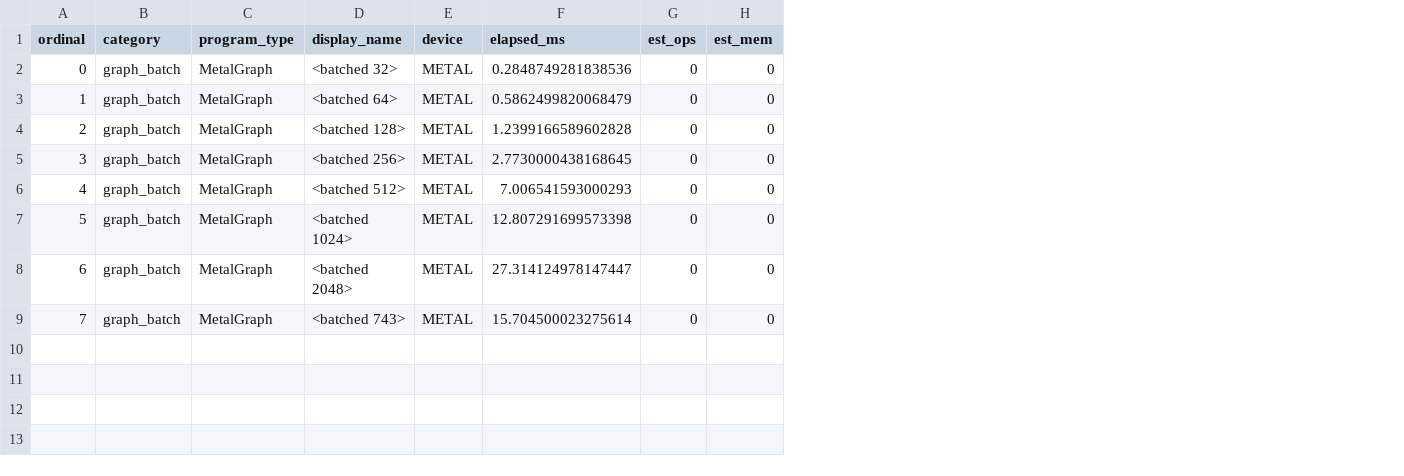
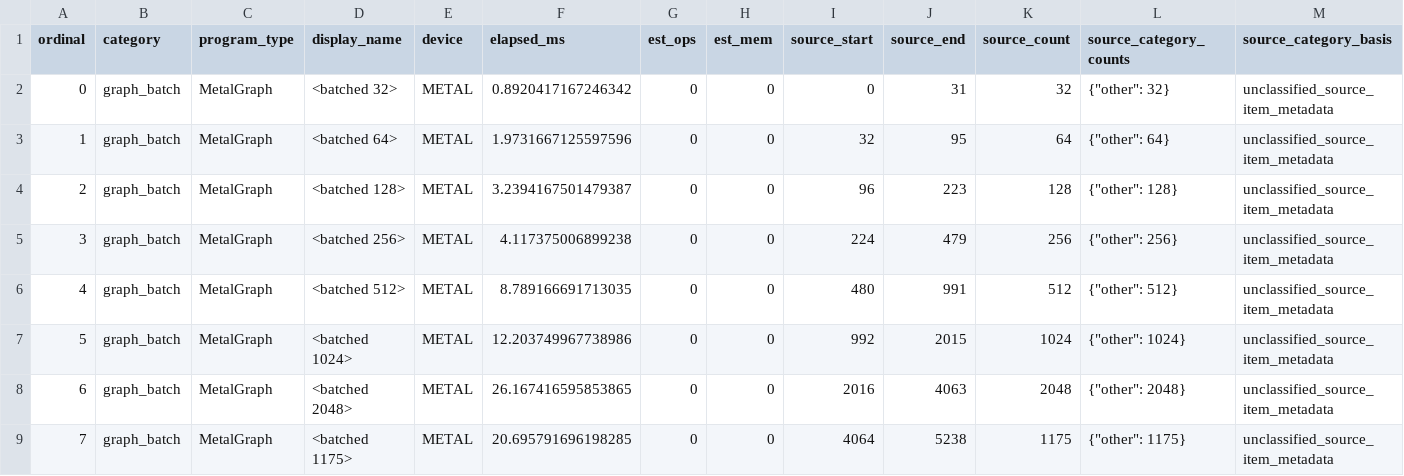
Before and after one commit to ericfode/tinygemma, a CSV file: benchmarks/gemma4-metal-decode-graph-default-current.csv, drawn as a sheet; only a part is shown; the diff names each change by its address in the sheet, - before the commit and + after, or states it on an @@ line.

Commit message:
bench: attribute metal graph batches

```diff
--- a/benchmarks/gemma4-metal-decode-graph-default-current.csv
+++ b/benchmarks/gemma4-metal-decode-graph-default-current.csv
+column I (source_start), rows 2-9: 0 | 32 | 96 | 224 | 480 | 992 | 2016 | 4064
+column J (source_end), rows 2-9: 31 | 95 | 223 | 479 | 991 | 2015 | 4063 | 5238
+column K (source_count), rows 2-9: 32 | 64 | 128 | 256 | 512 | 1024 | 2048 | 1175
+column L (source_category_counts), rows 2-9: {"other": 32} | {"other": 64} | {"other": 128} | {"other": 256} | {"other": 512} | {"other": 1024} | {"other": 2048} | {"other": 1175}
+column M (source_category_basis), rows 2-9: all unclassified_source_item_metadata
-F2 (elapsed_ms): 0.2848749281838536
+F2 (elapsed_ms): 0.8920417167246342
-F3 (elapsed_ms): 0.5862499820068479
+F3 (elapsed_ms): 1.9731667125597596
-F4 (elapsed_ms): 1.2399166589602828
+F4 (elapsed_ms): 3.2394167501479387
-F5 (elapsed_ms): 2.7730000438168645
+F5 (elapsed_ms): 4.117375006899238
-F6 (elapsed_ms): 7.006541593000293
+F6 (elapsed_ms): 8.789166691713035
-F7 (elapsed_ms): 12.807291699573398
+F7 (elapsed_ms): 12.203749967738986
-F8 (elapsed_ms): 27.314124978147447
+F8 (elapsed_ms): 26.167416595853865
-D9 (display_name): <batched 743>
+D9 (display_name): <batched 1175>
-F9 (elapsed_ms): 15.704500023275614
+F9 (elapsed_ms): 20.695791696198285
```
Also changed, not shown: 5 other files.
